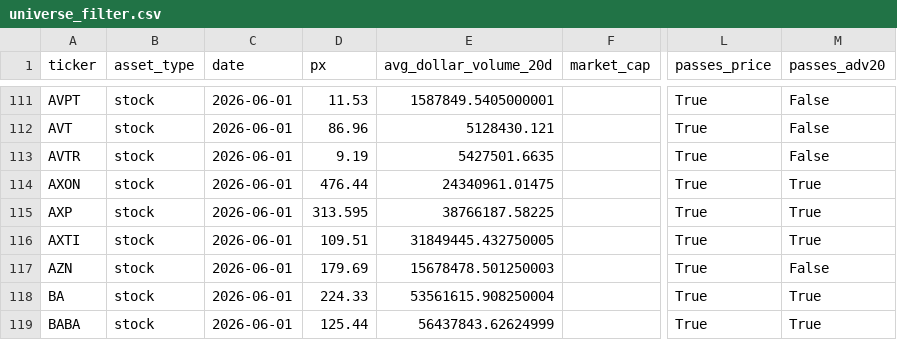
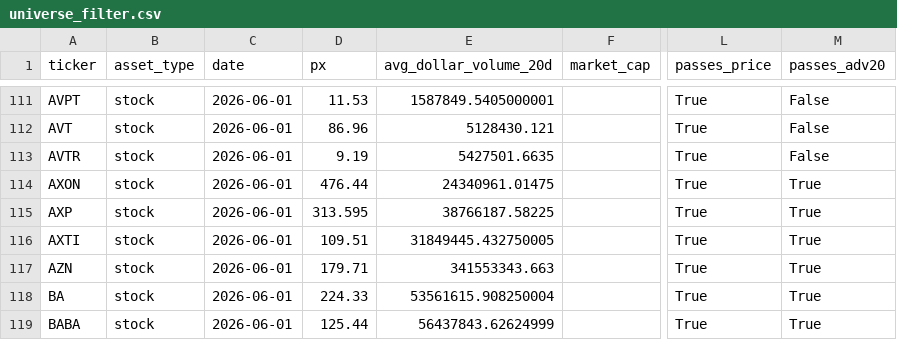
Before and after one commit to ThompsonLuke7/CynolycusBot, a CSV file: theme_expansion/outputs/universe_filter.csv, drawn as a sheet; only a part is shown, gaps mark what is left out; the diff names each change by its address in the sheet, - before the commit and + after, or states it on an @@ line.

Commit message:
feat: Update training matrices and feature engineering for 4H model
- Updated training_matrix_4h.parquet and related files with new data.
- Enhanced feature_matrix_4h.py to handle insufficient 52-week history and added new features.
- Modified expansion_labels.py to adjust rolling quantile rank calculation for young listings.
- Improved data fetching in fetch_data.py to ensure ticker normalization and eligibility filtering.
- Updated parquet files in multi_ticker_swing_htf with new data sizes.
- Adjusted universe_filter.csv for accurate stock data representation.
- Introduced Colab training scripts for the multi-ticker swing model, including export and import functionalities.

```diff
--- a/theme_expansion/outputs/universe_filter.csv
+++ b/theme_expansion/outputs/universe_filter.csv
-D117 (px): 179.69
+D117 (px): 179.71
-E117 (avg_dollar_volume_20d): 15678478.501250003
+E117 (avg_dollar_volume_20d): 341553343.663
-M117 (passes_adv20): False
+M117 (passes_adv20): True
```
Also changed, not shown: 19 other files.
